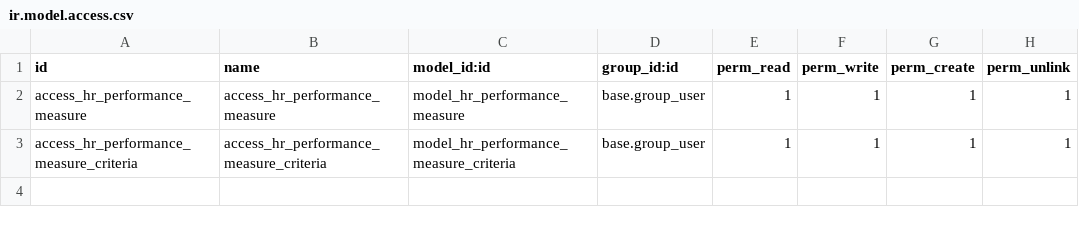
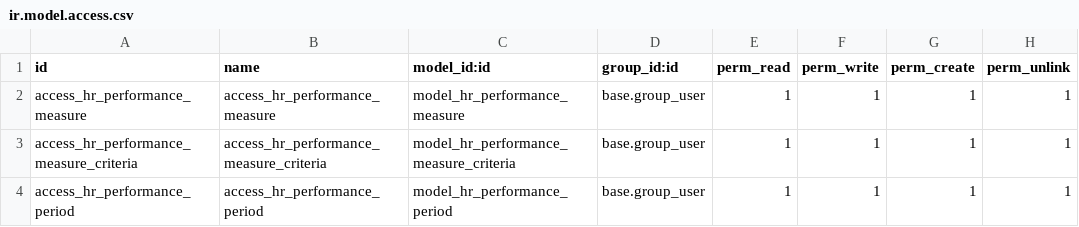
Before and after one commit to STransform/ospm, a CSV file: custom-addons/hr_performance_measure/security/ir.model.access.csv, drawn as a sheet; the diff names each change by its address in the sheet, - before the commit and + after, or states it on an @@ line.

Commit message:
period added

```diff
--- a/custom-addons/hr_performance_measure/security/ir.model.access.csv
+++ b/custom-addons/hr_performance_measure/security/ir.model.access.csv
+row 4: access_hr_performance_period | access_hr_performance_period | model_hr_performance_period | base.group_user | 1 | 1 | 1 | 1
```
Also changed, not shown: 5 other files.
